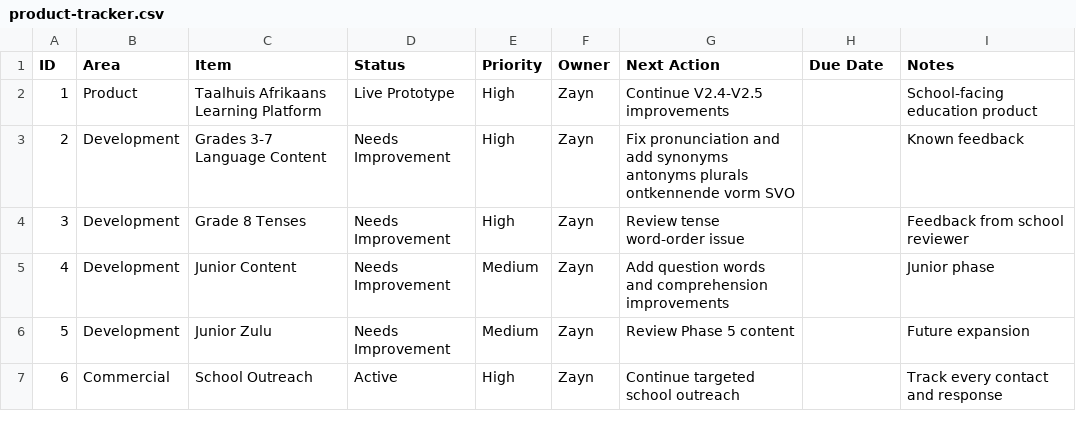
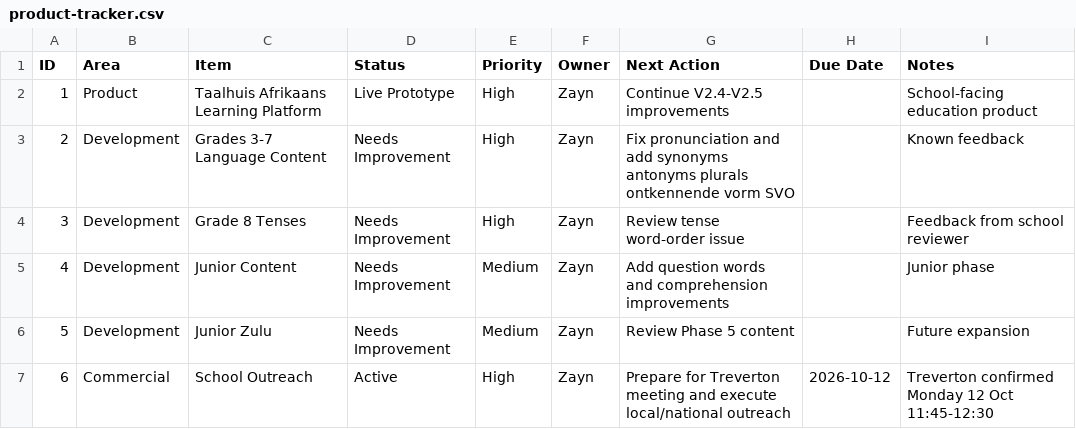
Before and after one commit to syedzayn296-ops/Taalhuis-, a CSV file: tracker/product-tracker.csv, drawn as a sheet.

Commit message:
Audit and update project tracker

```diff
--- a/tracker/product-tracker.csv
+++ b/tracker/product-tracker.csv
@@ -6,2 +6,2 @@ ID,Area,Item,Status,Priority,Owner,Next Action,Due Date,Notes
 5,Development,Junior Zulu,Needs Improvement,Medium,Zayn,Review Phase 5 content,,Future expansion
-6,Commercial,School Outreach,Active,High,Zayn,Continue targeted school outreach,,Track every contact and response
+6,Commercial,School Outreach,Active,High,Zayn,Prepare for Treverton meeting and execute local/national outreach,2026-10-12,Treverton confirmed Monday 12 Oct 11:45-12:30
```
